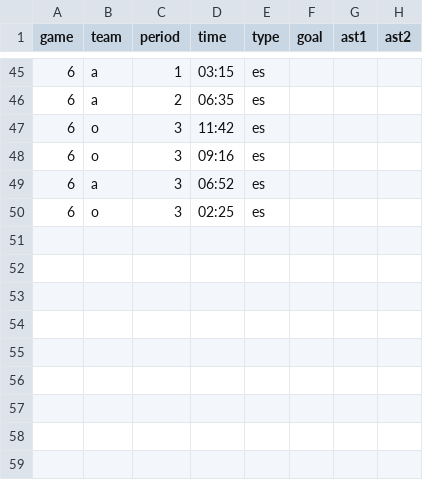
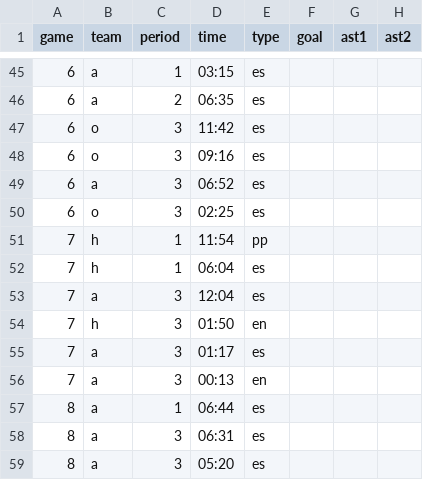
Before and after one commit to werntzp/hockey-stats, a CSV file: goals.csv, drawn as a sheet; only a part is shown, gaps mark what is left out; the diff names each change by its address in the sheet, - before the commit and + after, or states it on an @@ line.

Commit message:
Update goals.csv

```diff
--- a/goals.csv
+++ b/goals.csv
+row 51: 7 | h | 1 | 11:54 | pp
+row 52: 7 | h | 1 | 06:04 | es
+row 53: 7 | a | 3 | 12:04 | es
+row 54: 7 | h | 3 | 01:50 | en
+row 55: 7 | a | 3 | 01:17 | es
+row 56: 7 | a | 3 | 00:13 | en
+row 57: 8 | a | 1 | 06:44 | es
+row 58: 8 | a | 3 | 06:31 | es
+row 59: 8 | a | 3 | 05:20 | es
```
